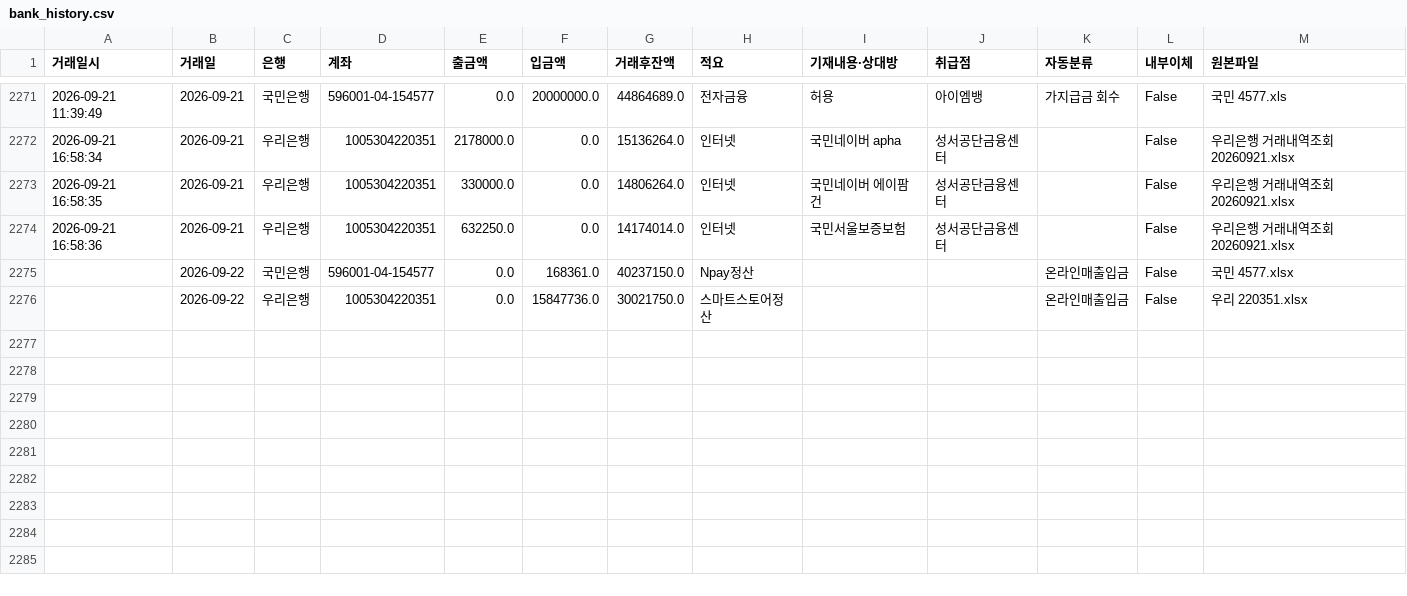
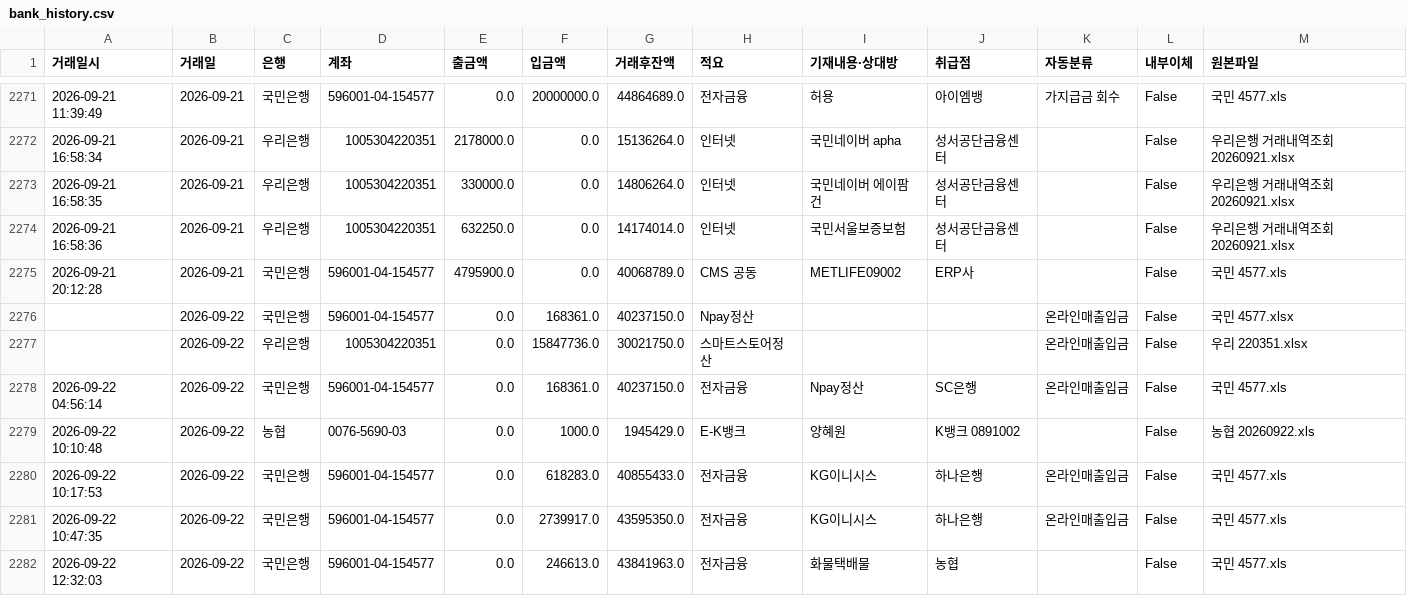
Before and after one commit to goldgarden9620419-maker/mynotes, a CSV file: 01-Projects/에이팜건강-주간자금계획-자동화/자금계획_자동화/00_프로그램/bank_history.csv, drawn as a sheet; only a part is shown, gaps mark what is left out; the diff covers the shown part only.

```diff
--- a/01-Projects/에이팜건강-주간자금계획-자동화/자금계획_자동화/00_프로그램/bank_history.csv
+++ b/01-Projects/에이팜건강-주간자금계획-자동화/자금계획_자동화/00_프로그램/bank_history.csv
@@ -2274,3 +2274,9 @@
 2026-09-21 16:58:36,2026-09-21,우리은행,1005304220351,632250.0,0.0,14174014.0,인터넷,국민서울보증보험,성서공단금융센터,,False,우리은행 거래내역조회 20260921.xlsx
+2026-09-21 20:12:28,2026-09-21,국민은행,596001-04-154577,4795900.0,0.0,40068789.0,CMS 공동,METLIFE09002,ERP사,,False,국민 4577.xls
 ,2026-09-22,국민은행,596001-04-154577,0.0,168361.0,40237150.0,Npay정산,,,온라인매출입금,False,국민 4577.xlsx
 ,2026-09-22,우리은행,1005304220351,0.0,15847736.0,30021750.0,스마트스토어정산,,,온라인매출입금,False,우리 220351.xlsx
+2026-09-22 04:56:14,2026-09-22,국민은행,596001-04-154577,0.0,168361.0,40237150.0,전자금융,Npay정산,SC은행,온라인매출입금,False,국민 4577.xls
+2026-09-22 10:10:48,2026-09-22,농협,0076-5690-03,0.0,1000.0,1945429.0,E-K뱅크,양혜원,K뱅크 0891002,,False,농협 20260922.xls
+2026-09-22 10:17:53,2026-09-22,국민은행,596001-04-154577,0.0,618283.0,40855433.0,전자금융,KG이니시스,하나은행,온라인매출입금,False,국민 4577.xls
+2026-09-22 10:47:35,2026-09-22,국민은행,596001-04-154577,0.0,2739917.0,43595350.0,전자금융,KG이니시스,하나은행,온라인매출입금,False,국민 4577.xls
+2026-09-22 12:32:03,2026-09-22,국민은행,596001-04-154577,0.0,246613.0,43841963.0,전자금융,화물택배물,농협,,False,국민 4577.xls
```
Also changed, not shown: 8 added rows and 23 edited cells elsewhere in this file, 11 other files.
